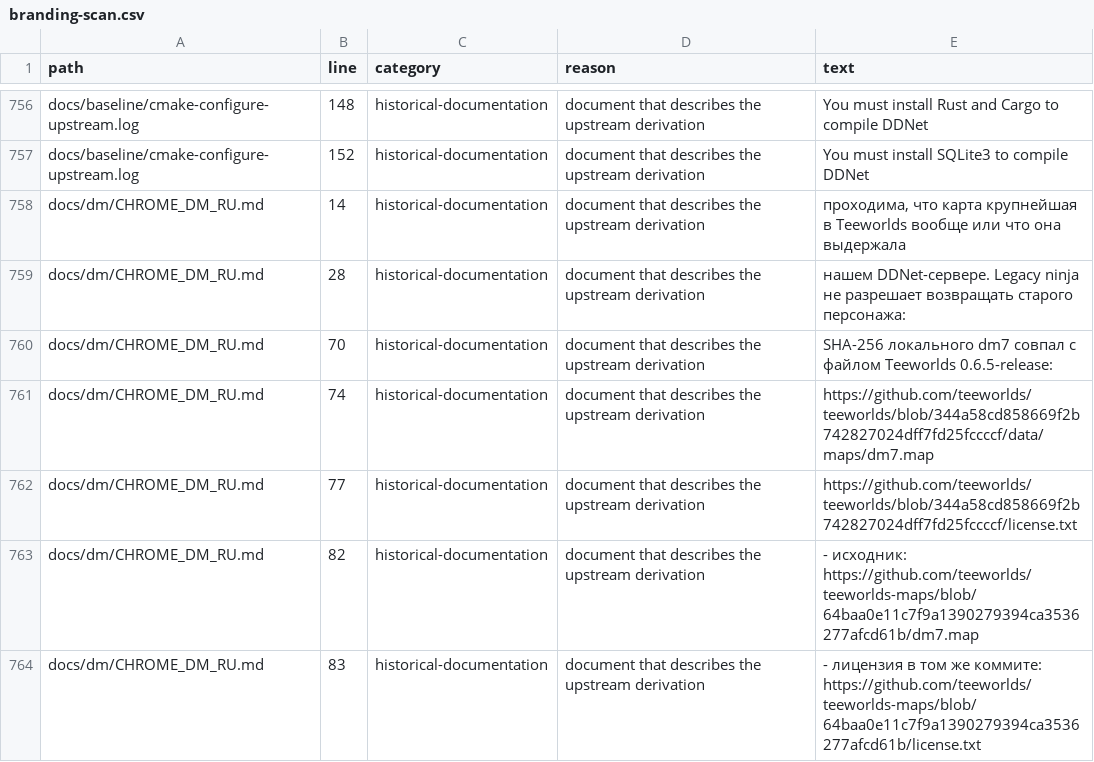
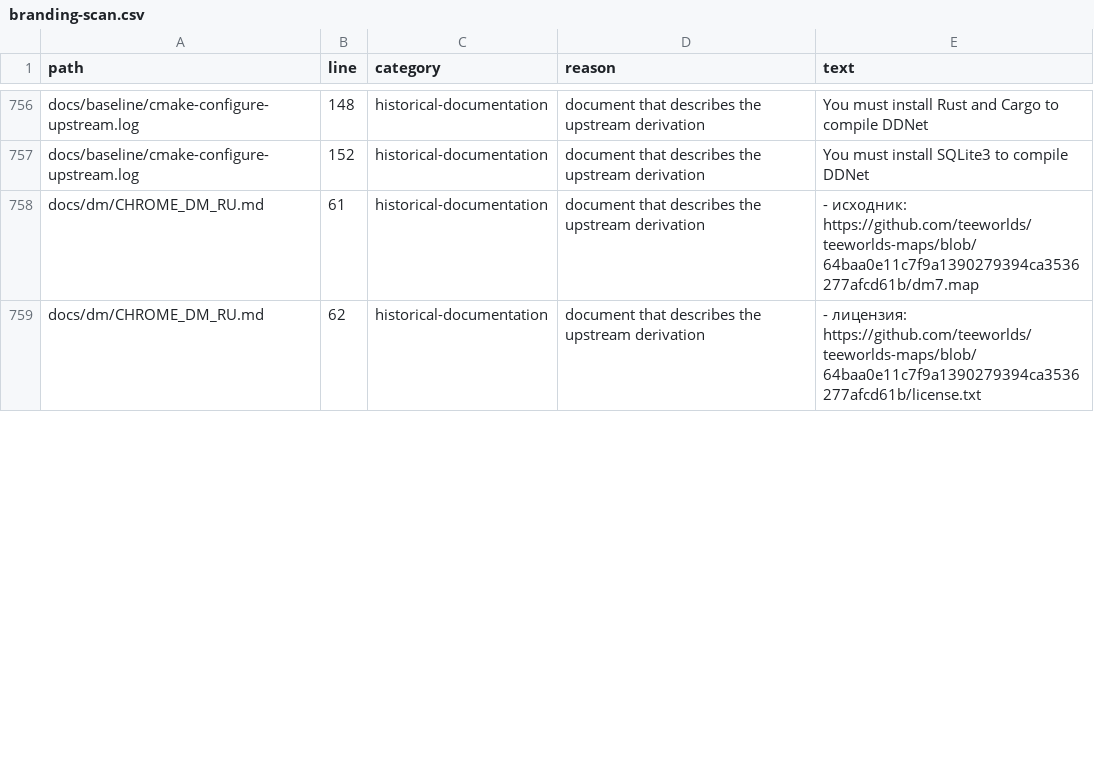
Before and after one commit to Leo88q/neon-relay, a CSV file: docs/branding-scan.csv, drawn as a sheet; only a part is shown, gaps mark what is left out; the diff covers the shown part only.

Commit message:
Chrome atrium v2 and original combat supplies
- Expand dm7 study to 274x120 with authored atrium, 19 spawns, 14 items
- Periodic chrome field, separate bevel layer, domain-warp baked pastel
- Replace scattered potato-character pickups with code-drawn repair capsule and armor module, client uses them only in DM
- Update preview, tests, manifest and docs

Co-authored-by: arena-agent <297053741+arena-agent@users.noreply.github.com>

```diff
--- a/docs/branding-scan.csv
+++ b/docs/branding-scan.csv
@@ -757,8 +757,3 @@ docs/baseline/cmake-configure-upstream.log,148,historical-documentation,document
 docs/baseline/cmake-configure-upstream.log,152,historical-documentation,document that describes the upstream derivation,You must install SQLite3 to compile DDNet
-docs/dm/CHROME_DM_RU.md,14,historical-documentation,document that describes the upstream derivation,"проходима, что карта крупнейшая в Teeworlds вообще или что она выдержала"
-docs/dm/CHROME_DM_RU.md,28,historical-documentation,document that describes the upstream derivation,нашем DDNet-сервере. Legacy ninja не разрешает возвращать старого персонажа:
-docs/dm/CHROME_DM_RU.md,70,historical-documentation,document that describes the upstream derivation,SHA-256 локального dm7 совпал с файлом Teeworlds 0.6.5-release:
-docs/dm/CHROME_DM_RU.md,74,historical-documentation,document that describes the upstream derivation,https://github.com/teeworlds/teeworlds/blob/344a58cd858669f2b742827024dff7fd25fccccf/data/maps/dm7.map
-docs/dm/CHROME_DM_RU.md,77,historical-documentation,document that describes the upstream derivation,https://github.com/teeworlds/teeworlds/blob/344a58cd858669f2b742827024dff7fd25fccccf/license.txt
-docs/dm/CHROME_DM_RU.md,82,historical-documentation,document that describes the upstream derivation,- исходник: https://github.com/teeworlds/teeworlds-maps/blob/64baa0e11c7f9a1390279394ca3536277afcd61b/dm7.map
-docs/dm/CHROME_DM_RU.md,83,historical-documentation,document that describes the upstream derivation,- лицензия в том же коммите: https://github.com/teeworlds/teeworlds-maps/blob/64baa0e11c7f9a1390279394ca3536277afcd61b/license.txt
+docs/dm/CHROME_DM_RU.md,61,historical-documentation,document that describes the upstream derivation,- исходник: https://github.com/teeworlds/teeworlds-maps/blob/64baa0e11c7f9a1390279394ca3536277afcd61b/dm7.map
+docs/dm/CHROME_DM_RU.md,62,historical-documentation,document that describes the upstream derivation,- лицензия: https://github.com/teeworlds/teeworlds-maps/blob/64baa0e11c7f9a1390279394ca3536277afcd61b/license.txt
```
Also changed, not shown: 2 removed rows and 38 edited cells elsewhere in this file, docs/ASSET_MANIFEST.csv, 17 other files.
